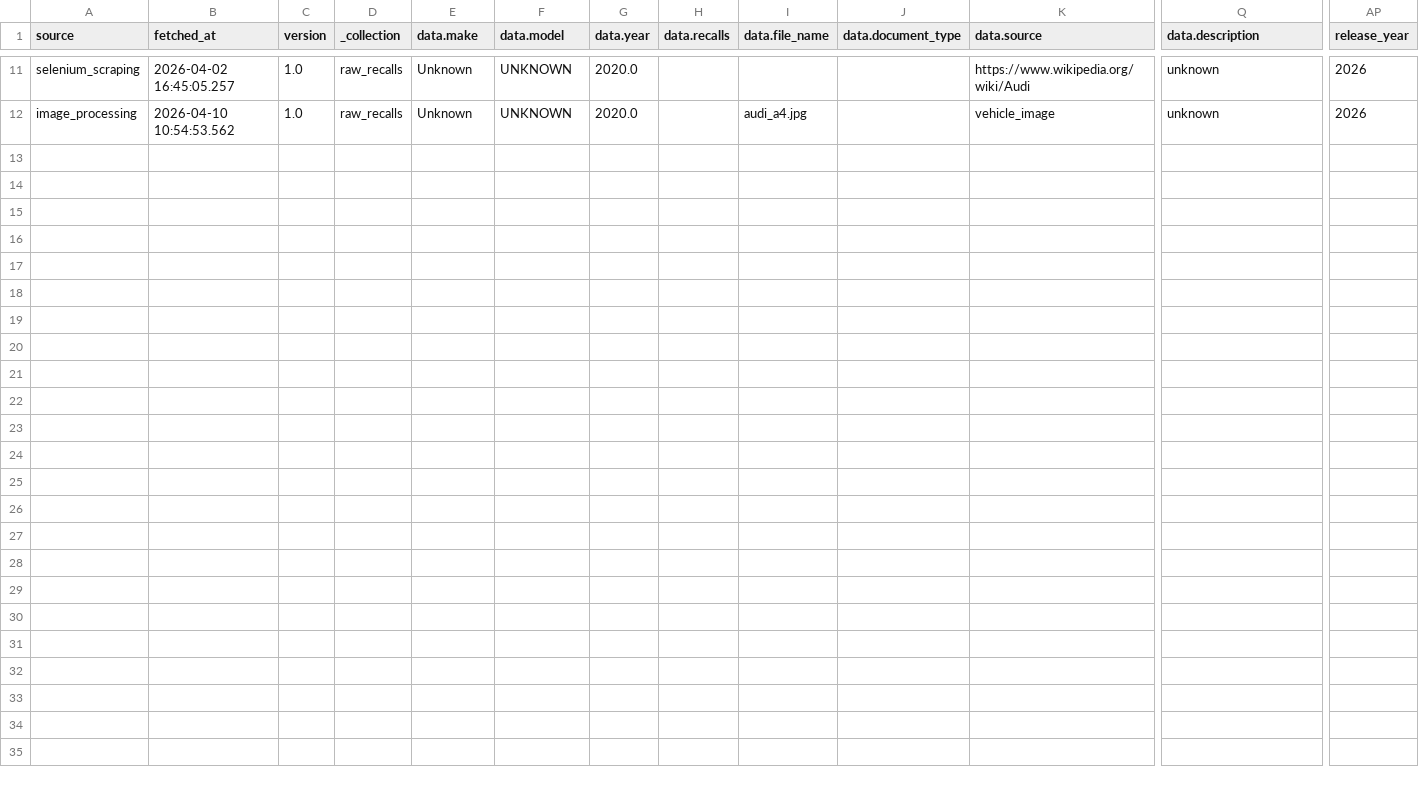
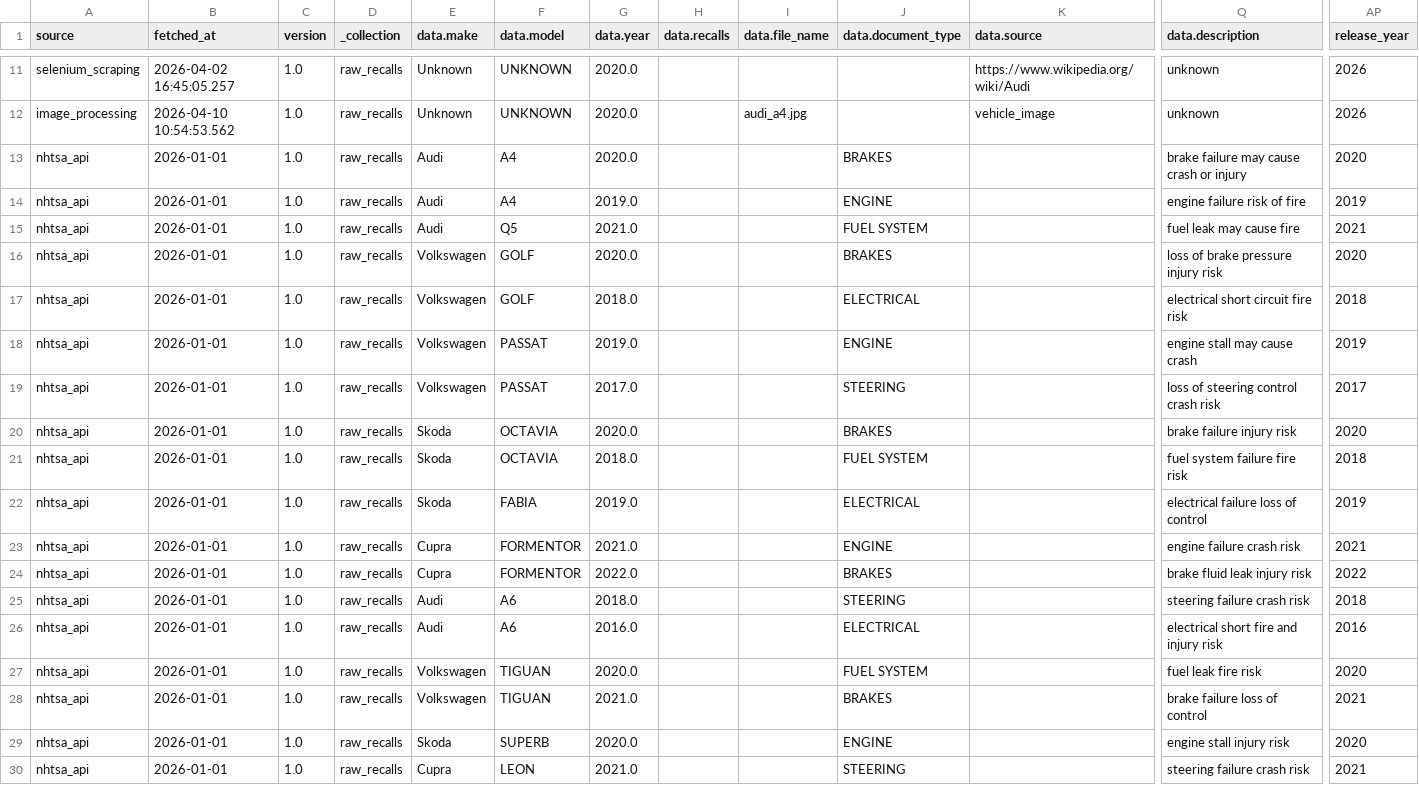
Before and after one commit to karisikajla/Automotive-Industry-Tracker, a CSV file: data/processed/cleaned/cleaned_data.csv, drawn as a sheet; only a part is shown, gaps mark what is left out; rows hold the shown columns only; the diff names each change by its address in the sheet, - before the commit and + after, or states it on an @@ line.

```diff
--- a/data/processed/cleaned/cleaned_data.csv
+++ b/data/processed/cleaned/cleaned_data.csv
+row 13: nhtsa_api | 2026-01-01 | 1.0 | raw_recalls | Audi | A4 | 2020.0 |  |  | BRAKES |  | brake failure may cause crash or injury | 2020
+row 14: nhtsa_api | 2026-01-01 | 1.0 | raw_recalls | Audi | A4 | 2019.0 |  |  | ENGINE |  | engine failure risk of fire | 2019
+row 15: nhtsa_api | 2026-01-01 | 1.0 | raw_recalls | Audi | Q5 | 2021.0 |  |  | FUEL SYSTEM |  | fuel leak may cause fire | 2021
+row 16: nhtsa_api | 2026-01-01 | 1.0 | raw_recalls | Volkswagen | GOLF | 2020.0 |  |  | BRAKES |  | loss of brake pressure injury risk | 2020
+row 17: nhtsa_api | 2026-01-01 | 1.0 | raw_recalls | Volkswagen | GOLF | 2018.0 |  |  | ELECTRICAL |  | electrical short circuit fire risk | 2018
+row 18: nhtsa_api | 2026-01-01 | 1.0 | raw_recalls | Volkswagen | PASSAT | 2019.0 |  |  | ENGINE |  | engine stall may cause crash | 2019
+row 19: nhtsa_api | 2026-01-01 | 1.0 | raw_recalls | Volkswagen | PASSAT | 2017.0 |  |  | STEERING |  | loss of steering control crash risk | 2017
+row 20: nhtsa_api | 2026-01-01 | 1.0 | raw_recalls | Skoda | OCTAVIA | 2020.0 |  |  | BRAKES |  | brake failure injury risk | 2020
+row 21: nhtsa_api | 2026-01-01 | 1.0 | raw_recalls | Skoda | OCTAVIA | 2018.0 |  |  | FUEL SYSTEM |  | fuel system failure fire risk | 2018
+row 22: nhtsa_api | 2026-01-01 | 1.0 | raw_recalls | Skoda | FABIA | 2019.0 |  |  | ELECTRICAL |  | electrical failure loss of control | 2019
+row 23: nhtsa_api | 2026-01-01 | 1.0 | raw_recalls | Cupra | FORMENTOR | 2021.0 |  |  | ENGINE |  | engine failure crash risk | 2021
+row 24: nhtsa_api | 2026-01-01 | 1.0 | raw_recalls | Cupra | FORMENTOR | 2022.0 |  |  | BRAKES |  | brake fluid leak injury risk | 2022
+row 25: nhtsa_api | 2026-01-01 | 1.0 | raw_recalls | Audi | A6 | 2018.0 |  |  | STEERING |  | steering failure crash risk | 2018
+row 26: nhtsa_api | 2026-01-01 | 1.0 | raw_recalls | Audi | A6 | 2016.0 |  |  | ELECTRICAL |  | electrical short fire and injury risk | 2016
+row 27: nhtsa_api | 2026-01-01 | 1.0 | raw_recalls | Volkswagen | TIGUAN | 2020.0 |  |  | FUEL SYSTEM |  | fuel leak fire risk | 2020
+row 28: nhtsa_api | 2026-01-01 | 1.0 | raw_recalls | Volkswagen | TIGUAN | 2021.0 |  |  | BRAKES |  | brake failure loss of control | 2021
+row 29: nhtsa_api | 2026-01-01 | 1.0 | raw_recalls | Skoda | SUPERB | 2020.0 |  |  | ENGINE |  | engine stall injury risk | 2020
+row 30: nhtsa_api | 2026-01-01 | 1.0 | raw_recalls | Cupra | LEON | 2021.0 |  |  | STEERING |  | steering failure crash risk | 2021
```
Also changed, not shown: 29 other files.
